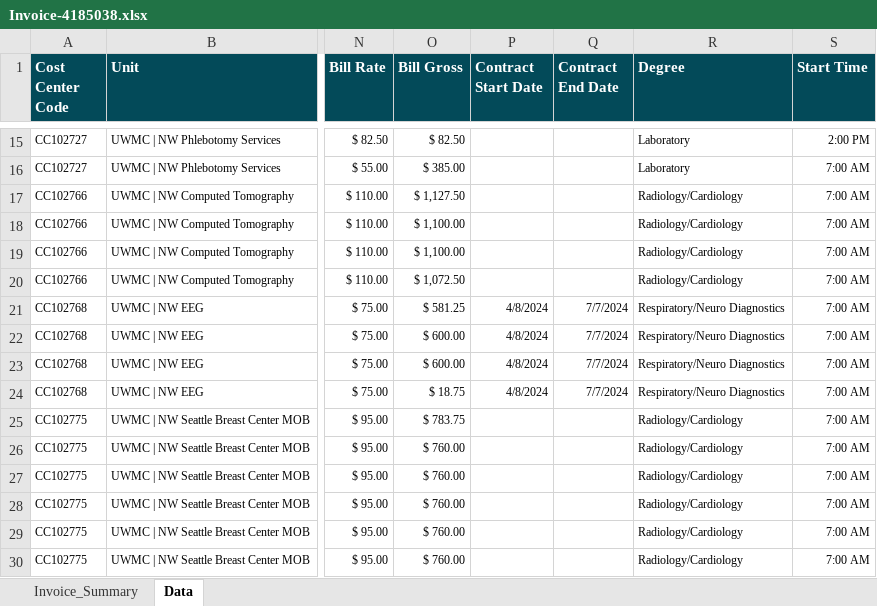
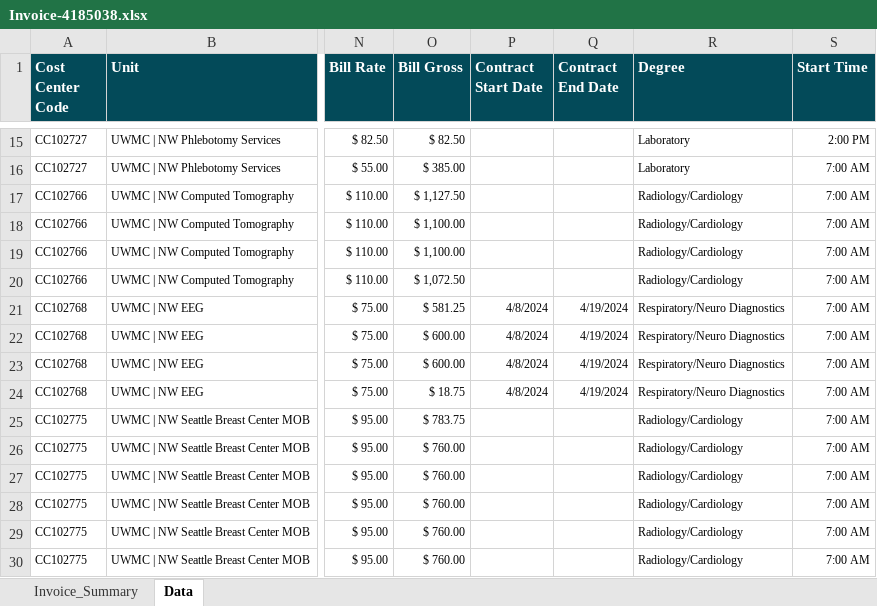
Before and after one commit to Valeriamejia1/Unit-Test-MSP, an Excel workbook: New files/University of Washington Medical Center/Invoice-4185038.xlsx, sheet Data, drawn as a sheet; only a part is shown, gaps mark what is left out; values as stored, in another font and other column widths than the file's, no borders; the diff names each change by its address in the sheet, - before the commit and + after, or states it on an @@ line.

```diff
--- a/New files/University of Washington Medical Center/Invoice-4185038.xlsx (sheet Data)
+++ b/New files/University of Washington Medical Center/Invoice-4185038.xlsx (sheet Data)
-Q21:Q24 (Contract End Date): 7/7/2024
+Q21:Q24 (Contract End Date): 4/19/2024
```
Also changed, not shown: charts or pictures, New files/Alaska Native Trival/ANTHC-23-D-426757.xlsx, New files/Eastern Connecticut Health Network Float Pool/10181025 - Manchester Memorial Hospital - ER.xlsx, 6 other files.
